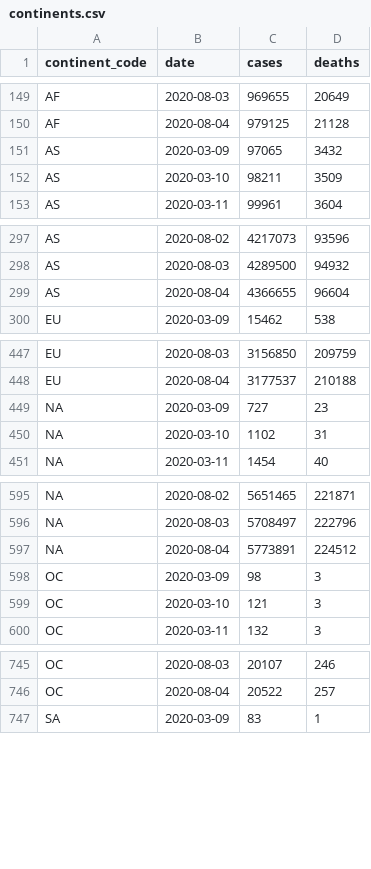
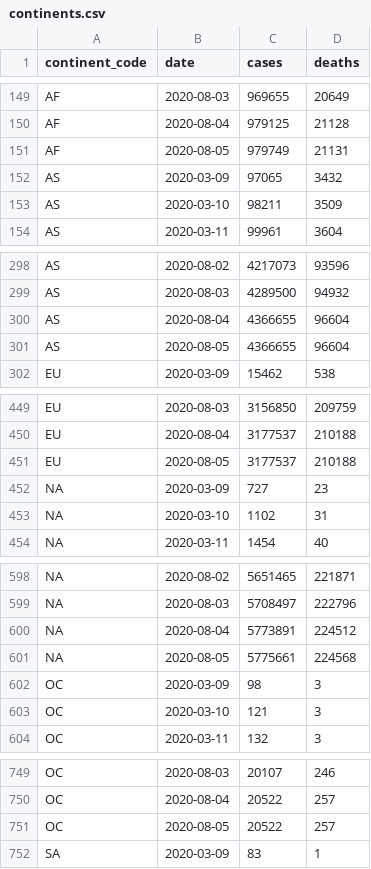
Before and after one commit to covid-open-data/xform-casecount-wom, a CSV file: output/continents.csv, drawn as a sheet; only a part is shown, gaps mark what is left out; the diff covers the shown part only; the diff names each change by its address in the sheet, - before the commit and + after, or states it on an @@ line.

```diff
--- a/output/continents.csv
+++ b/output/continents.csv
+row 151: AF | 2020-08-05 | 979749 | 21131
+row 301: AS | 2020-08-05 | 4366655 | 96604
+row 451: EU | 2020-08-05 | 3177537 | 210188
+row 601: NA | 2020-08-05 | 5775661 | 224568
+row 751: OC | 2020-08-05 | 20522 | 257
```
Also changed, not shown: 1 added row elsewhere in this file, output/admin0/all.csv, output/global.csv, 2 other files.
